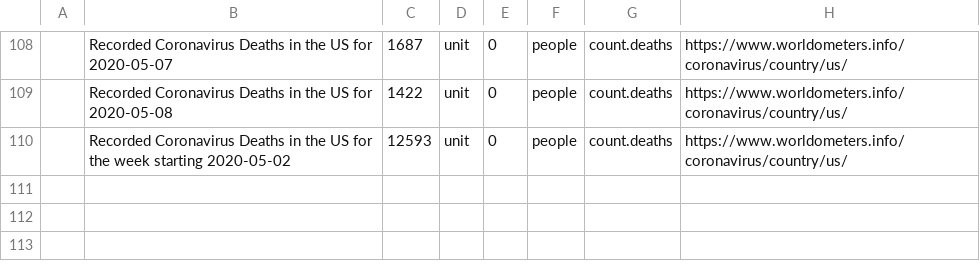
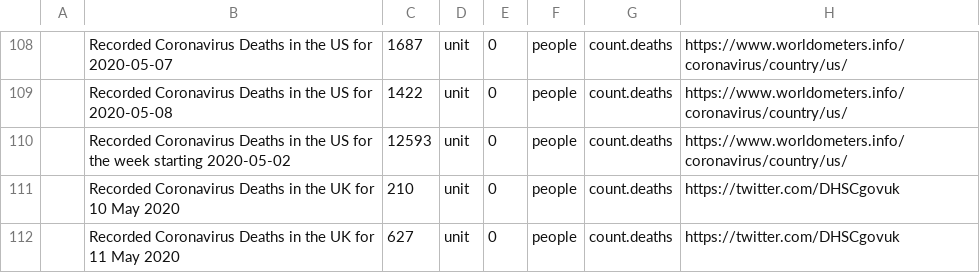
Before and after one commit to andrewcaelliott/my-first-blog, a CSV file: blog/data/Reference_Counts_Deaths.csv, drawn as a sheet; only a part is shown, gaps mark what is left out.

```diff
--- a/blog/data/Reference_Counts_Deaths.csv
+++ b/blog/data/Reference_Counts_Deaths.csv
@@ -110 +110,3 @@
 ,Recorded Coronavirus Deaths in the US for the week starting 2020-05-02,12593,unit,0,people,count.deaths,https://www.worldometers.info/coronavirus/country/us/
+,Recorded Coronavirus Deaths in the UK for 10 May 2020,210,unit,0,people,count.deaths,https://twitter.com/DHSCgovuk
+,Recorded Coronavirus Deaths in the UK for 11 May 2020,627,unit,0,people,count.deaths,https://twitter.com/DHSCgovuk
```
Also changed, not shown: 7 other files.
